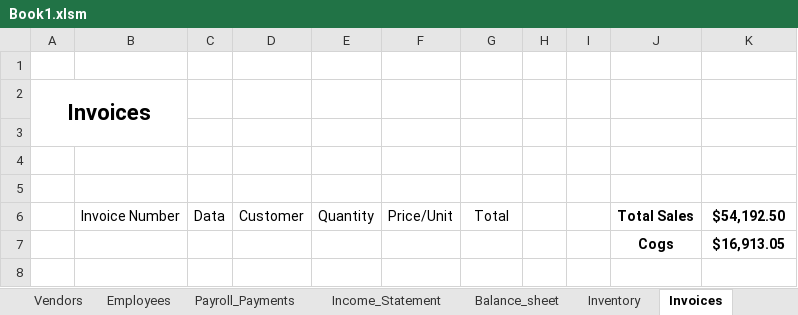
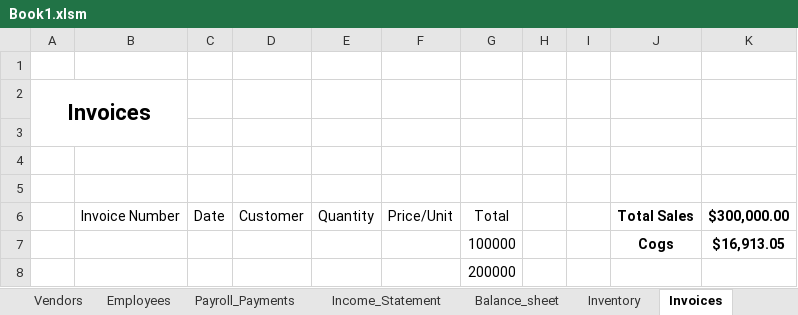
Before and after one commit to sidharthvaitha/TE566, an Excel workbook: Book1.xlsm, sheet Invoices, drawn as a sheet; values as stored, in another font and other column widths than the file's, no borders; charts and pictures not drawn; the diff names each change by its address in the sheet, - before the commit and + after, or states it on an @@ line.

```diff
--- a/Book1.xlsm (sheet Invoices)
+++ b/Book1.xlsm (sheet Invoices)
-C6: Data
+C6: Date
-K6: $54,192.50
+K6: $300,000.00
-G7: (empty)
+G7: 100000
+row 8:  |  |  |  |  |  | 200000
```
Also changed, not shown: sheet Inventory, sheet Balance_sheet, sheet Payroll_Payments, sheet Purchase_Orders, sheet Customers, sheet Employees, 1 more sheet.
